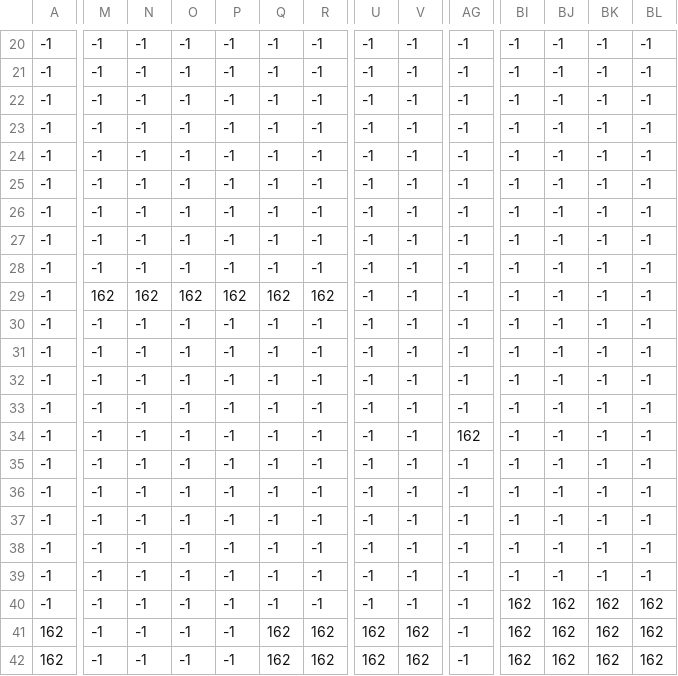
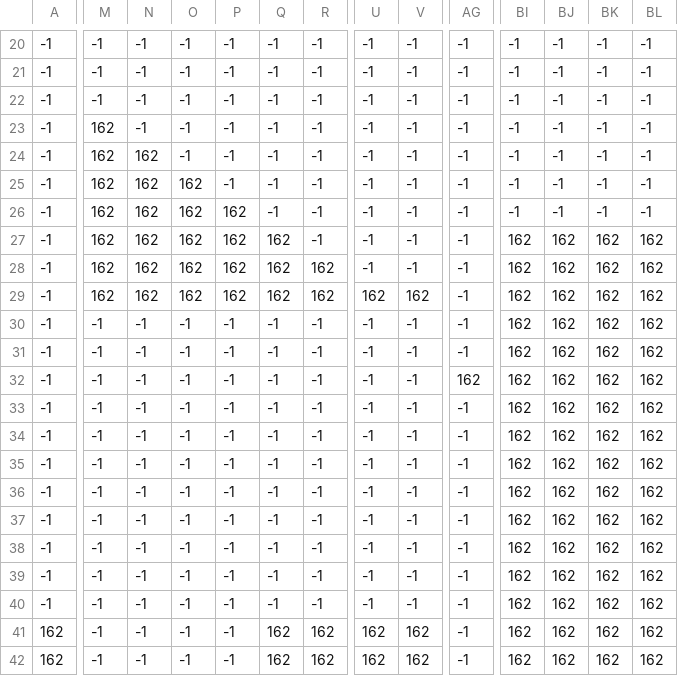
Before and after one commit to l1menz/FALAKPLATFORMERPROJECTARYAN, a CSV file: levels/0/level_0_terrain.csv, drawn as a sheet; only a part is shown, gaps mark what is left out; the diff covers the shown part only; the diff names each change by its address in the sheet, - before the commit and + after, or states it on an @@ line.

```diff
--- a/levels/0/level_0_terrain.csv
+++ b/levels/0/level_0_terrain.csv
-M23:M28: -1
+M23:M28: 162
-N24:N28: -1
+N24:N28: 162
-O25:O28: -1
+O25:O28: 162
-P26:P28: -1
+P26:P28: 162
-Q27:Q28: -1
+Q27:Q28: 162
-BI27:BI39: -1
+BI27:BI39: 162
-BJ27:BJ39: -1
+BJ27:BJ39: 162
-BK27:BK39: -1
+BK27:BK39: 162
-BL27:BL39: -1
+BL27:BL39: 162
-R28: -1
+R28: 162
-U29: -1
+U29: 162
-V29: -1
+V29: 162
-AG32: -1
+AG32: 162
-AG34: 162
+AG34: -1
```
Also changed, not shown: 19 edited cells elsewhere in this file, levels/0/level_0_player.csv, 6 other files.
